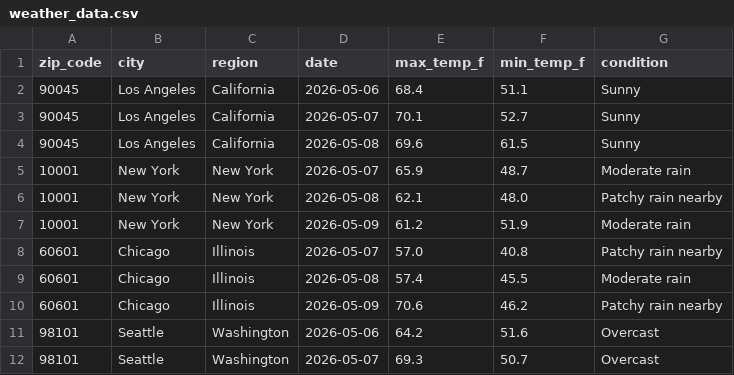
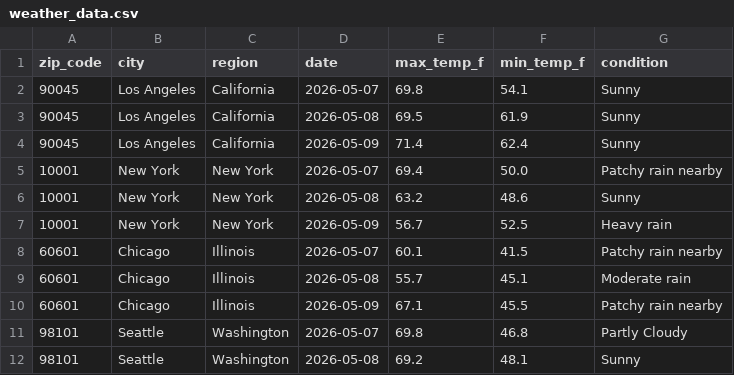
Before and after one commit to yjoe2027/weather-api-pipeline, a CSV file: weather_data.csv, drawn as a sheet; only a part is shown; the diff covers the shown part only.

```diff
--- a/weather_data.csv
+++ b/weather_data.csv
@@ -1,12 +1,12 @@
 zip_code,city,region,date,max_temp_f,min_temp_f,condition
-90045,Los Angeles,California,2026-05-06,68.4,51.1,Sunny
-90045,Los Angeles,California,2026-05-07,70.1,52.7,Sunny
-90045,Los Angeles,California,2026-05-08,69.6,61.5,Sunny
-10001,New York,New York,2026-05-07,65.9,48.7,Moderate rain
-10001,New York,New York,2026-05-08,62.1,48.0,Patchy rain nearby
-10001,New York,New York,2026-05-09,61.2,51.9,Moderate rain
-60601,Chicago,Illinois,2026-05-07,57.0,40.8,Patchy rain nearby
-60601,Chicago,Illinois,2026-05-08,57.4,45.5,Moderate rain
-60601,Chicago,Illinois,2026-05-09,70.6,46.2,Patchy rain nearby
-98101,Seattle,Washington,2026-05-06,64.2,51.6,Overcast
-98101,Seattle,Washington,2026-05-07,69.3,50.7,Overcast
+90045,Los Angeles,California,2026-05-07,69.8,54.1,Sunny
+90045,Los Angeles,California,2026-05-08,69.5,61.9,Sunny
+90045,Los Angeles,California,2026-05-09,71.4,62.4,Sunny
+10001,New York,New York,2026-05-07,69.4,50.0,Patchy rain nearby
+10001,New York,New York,2026-05-08,63.2,48.6,Sunny
+10001,New York,New York,2026-05-09,56.7,52.5,Heavy rain
+60601,Chicago,Illinois,2026-05-07,60.1,41.5,Patchy rain nearby
+60601,Chicago,Illinois,2026-05-08,55.7,45.1,Moderate rain
+60601,Chicago,Illinois,2026-05-09,67.1,45.5,Patchy rain nearby
+98101,Seattle,Washington,2026-05-07,69.8,46.8,Partly Cloudy
+98101,Seattle,Washington,2026-05-08,69.2,48.1,Sunny
```
Also changed, not shown: 130 edited cells elsewhere in this file.
